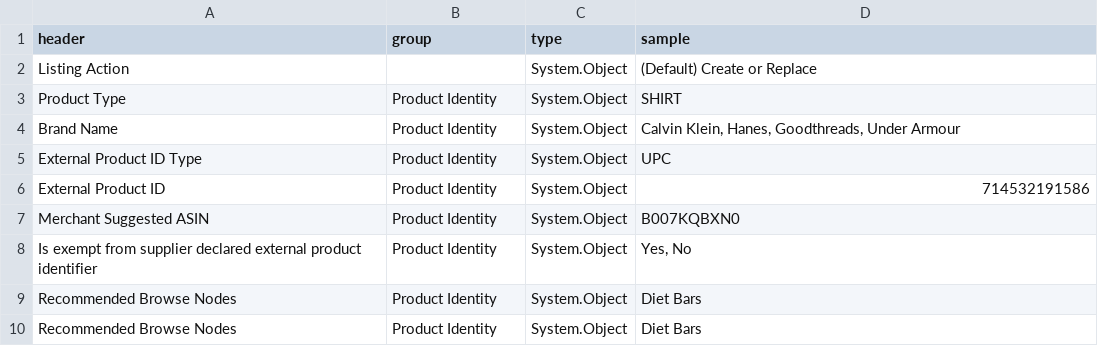
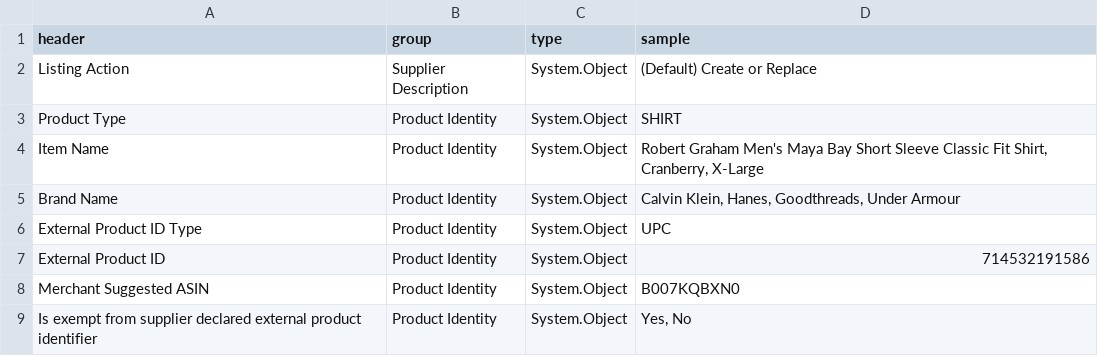
Before and after one commit to Aqudei/SmartPhotShop, a CSV file: columns.csv, drawn as a sheet; only a part is shown; the shorter side is filled out with more unchanged rows.

```diff
--- a/columns.csv
+++ b/columns.csv
@@ -1,4 +1,5 @@
 header,group,type,sample
-Listing Action,,System.Object,(Default) Create or Replace
+Listing Action,Supplier Description,System.Object,(Default) Create or Replace
 Product Type,Product Identity,System.Object,SHIRT
+Item Name,Product Identity,System.Object,"Robert Graham Men's Maya Bay Short Sleeve Classic Fit Shirt, Cranberry, X-Large"
 Brand Name,Product Identity,System.Object,"Calvin Klein, Hanes, Goodthreads, Under Armour"
```
Also changed, not shown: 13 other files.
